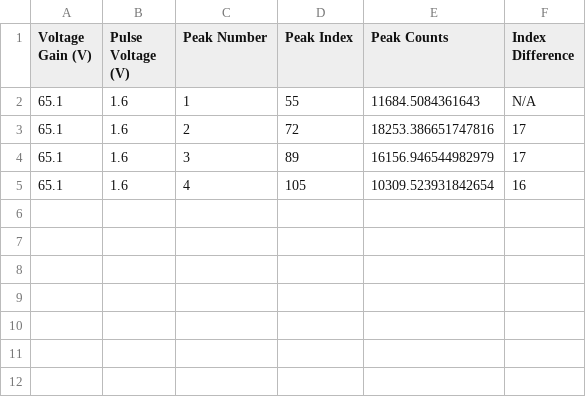
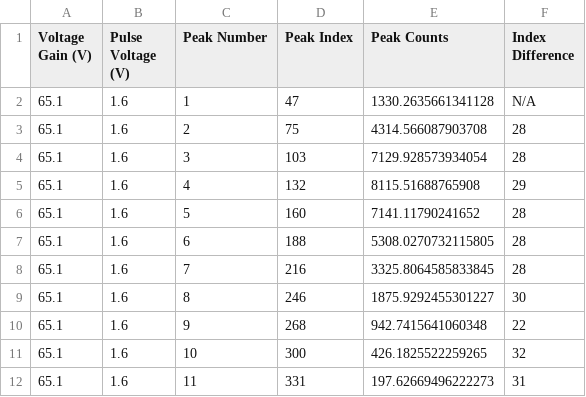
Before and after one commit to kaylajrox/quantum_optics_lab_job, a CSV file: generated_peak_data_results/peak_data_for_gain_voltage65.1V_and_pulse_height1.6V.csv, drawn as a sheet.

```diff
--- a/generated_peak_data_results/peak_data_for_gain_voltage65.1V_and_pulse_height1.6V.csv
+++ b/generated_peak_data_results/peak_data_for_gain_voltage65.1V_and_pulse_height1.6V.csv
@@ -1,5 +1,12 @@
 Voltage Gain (V),Pulse Voltage (V),Peak Number,Peak Index,Peak Counts,Index Difference
-65.1,1.6,1,55,11684.5084361643,N/A
-65.1,1.6,2,72,18253.386651747816,17
-65.1,1.6,3,89,16156.946544982979,17
-65.1,1.6,4,105,10309.523931842654,16
+65.1,1.6,1,47,1330.2635661341128,N/A
+65.1,1.6,2,75,4314.566087903708,28
+65.1,1.6,3,103,7129.928573934054,28
+65.1,1.6,4,132,8115.51688765908,29
+65.1,1.6,5,160,7141.11790241652,28
+65.1,1.6,6,188,5308.0270732115805,28
+65.1,1.6,7,216,3325.8064585833845,28
+65.1,1.6,8,246,1875.9292455301227,30
+65.1,1.6,9,268,942.7415641060348,22
+65.1,1.6,10,300,426.1825522259265,32
+65.1,1.6,11,331,197.62669496222273,31
```
Also changed, not shown: generated_peak_data_results/peak_data_for_gain_voltage65.4V_and_pulse_height1.6V.csv, generated_peak_data_results/peak_data_for_gain_voltage65.6V_and_pulse_height1.6V.csv, 41 other files.
